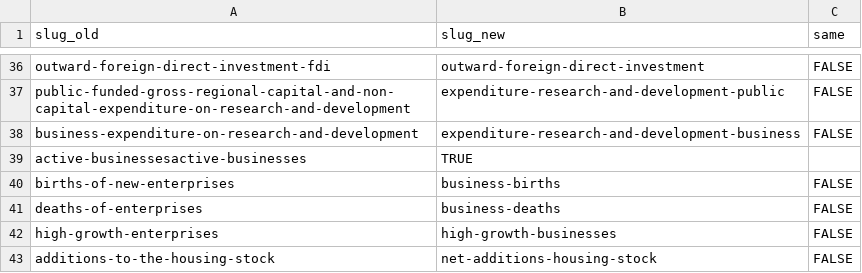
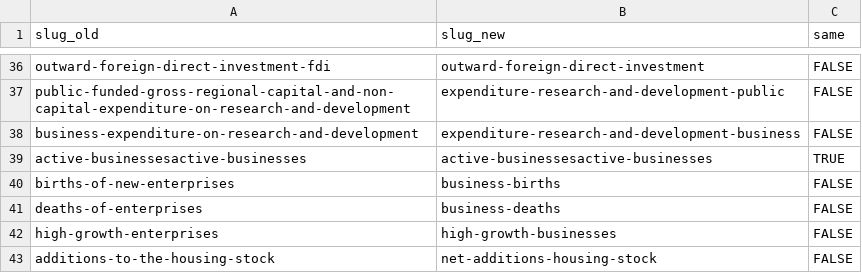
Before and after one commit to ONSdigital/els-api-poc, a CSV file: scripts/config/slug_changes.csv, drawn as a sheet; only a part is shown, gaps mark what is left out.

Commit message:
add redirects for new indicator slugs

```diff
--- a/scripts/config/slug_changes.csv
+++ b/scripts/config/slug_changes.csv
@@ -38,3 +38,3 @@ public-funded-gross-regional-capital-and-non-capital-expenditure-on-research-and
 business-expenditure-on-research-and-development,expenditure-research-and-development-business,FALSE
-active-businessesactive-businesses,TRUE
+active-businessesactive-businesses,active-businessesactive-businesses,TRUE
 births-of-new-enterprises,business-births,FALSE
```
Also changed, not shown: 5 other files.
